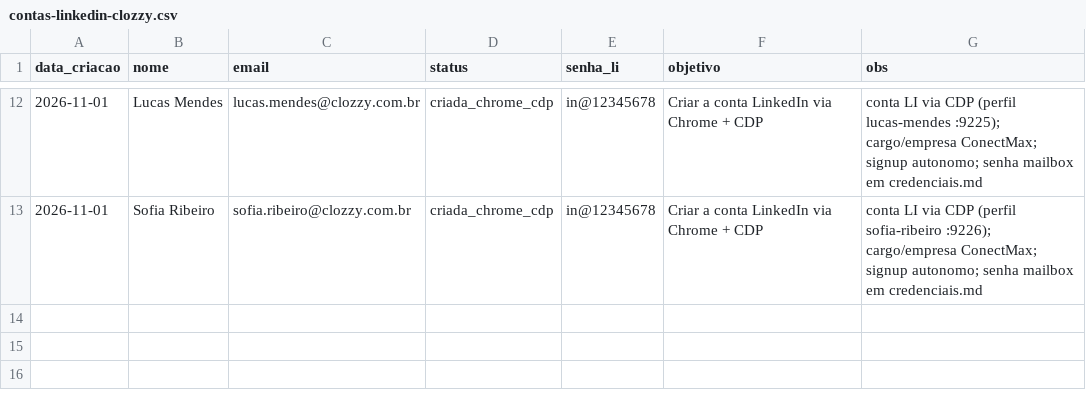
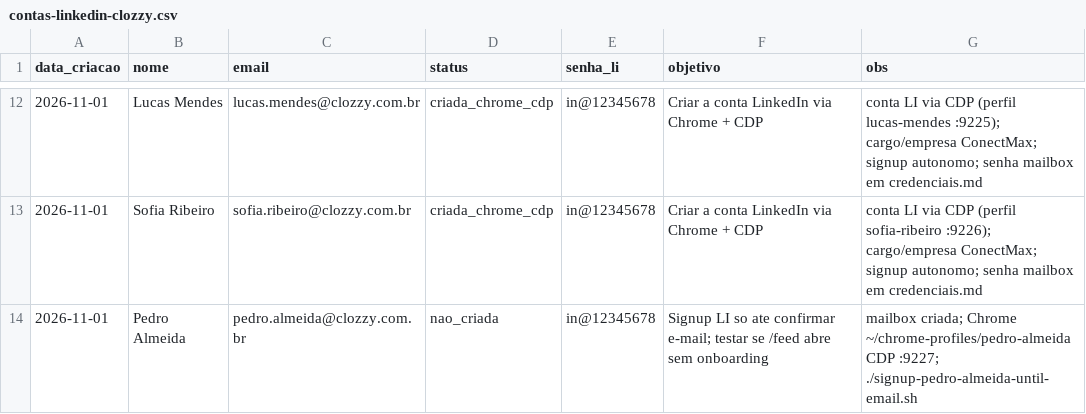
Before and after one commit to laerciogermano/workstation, a CSV file: screen-robot/pocs/android-studio/contas-linkedin-clozzy.csv, drawn as a sheet; only a part is shown, gaps mark what is left out.

```diff
--- a/screen-robot/pocs/android-studio/contas-linkedin-clozzy.csv
+++ b/screen-robot/pocs/android-studio/contas-linkedin-clozzy.csv
@@ -13 +13,2 @@ data_criacao,nome,email,status,senha_li,objetivo,obs
 2026-11-01,Sofia Ribeiro,sofia.ribeiro@clozzy.com.br,criada_chrome_cdp,in@12345678,"Criar a conta LinkedIn via Chrome + CDP","conta LI via CDP (perfil sofia-ribeiro :9226); cargo/empresa ConectMax; signup autonomo; senha mailbox em credenciais.md"
+2026-11-01,Pedro Almeida,pedro.almeida@clozzy.com.br,nao_criada,in@12345678,"Signup LI so ate confirmar e-mail; testar se /feed abre sem onboarding","mailbox criada; Chrome ~/chrome-profiles/pedro-almeida CDP :9227; ./signup-pedro-almeida-until-email.sh"
```
Also changed, not shown: screen-robot/pocs/android-studio/contas-facebook-chrome.csv, 5 other files.
